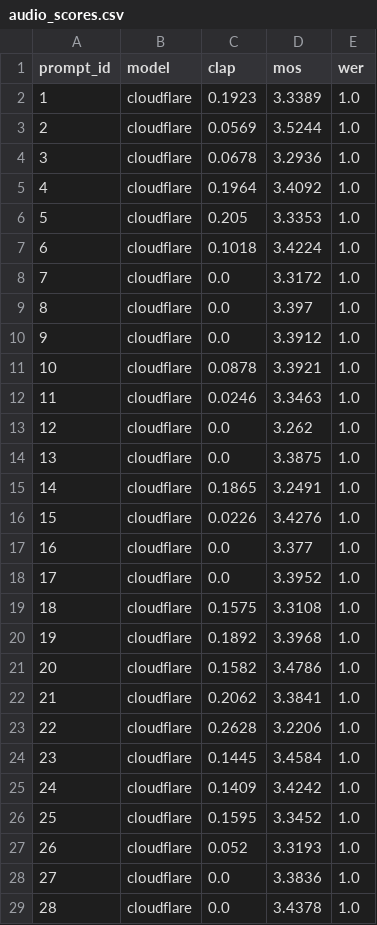
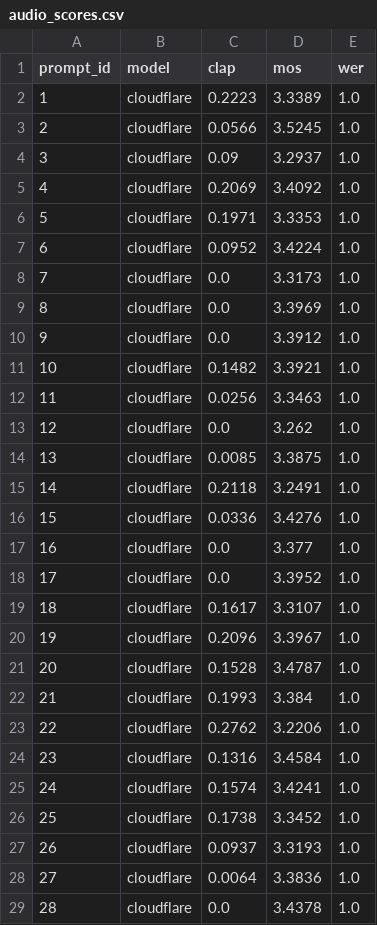
Before and after one commit to Nihalpujari/Collaborative-Project, a CSV file: testing multiple models/cloudflare/outputs/scores/audio_scores.csv, drawn as a sheet; only a part is shown; the diff covers the shown part only.

Commit message:
Fix CLAP scoring: update transformers API (audios->audio param, handle wrapped output)

```diff
--- a/testing multiple models/cloudflare/outputs/scores/audio_scores.csv
+++ b/testing multiple models/cloudflare/outputs/scores/audio_scores.csv
@@ -1,29 +1,29 @@
 prompt_id,model,clap,mos,wer
-1,cloudflare,0.1923,3.3389,1.0
-2,cloudflare,0.0569,3.5244,1.0
-3,cloudflare,0.0678,3.2936,1.0
-4,cloudflare,0.1964,3.4092,1.0
-5,cloudflare,0.205,3.3353,1.0
-6,cloudflare,0.1018,3.4224,1.0
-7,cloudflare,0.0,3.3172,1.0
-8,cloudflare,0.0,3.397,1.0
+1,cloudflare,0.2223,3.3389,1.0
+2,cloudflare,0.0566,3.5245,1.0
+3,cloudflare,0.09,3.2937,1.0
+4,cloudflare,0.2069,3.4092,1.0
+5,cloudflare,0.1971,3.3353,1.0
+6,cloudflare,0.0952,3.4224,1.0
+7,cloudflare,0.0,3.3173,1.0
+8,cloudflare,0.0,3.3969,1.0
 9,cloudflare,0.0,3.3912,1.0
-10,cloudflare,0.0878,3.3921,1.0
-11,cloudflare,0.0246,3.3463,1.0
+10,cloudflare,0.1482,3.3921,1.0
+11,cloudflare,0.0256,3.3463,1.0
 12,cloudflare,0.0,3.262,1.0
-13,cloudflare,0.0,3.3875,1.0
-14,cloudflare,0.1865,3.2491,1.0
-15,cloudflare,0.0226,3.4276,1.0
+13,cloudflare,0.0085,3.3875,1.0
+14,cloudflare,0.2118,3.2491,1.0
+15,cloudflare,0.0336,3.4276,1.0
 16,cloudflare,0.0,3.377,1.0
 17,cloudflare,0.0,3.3952,1.0
-18,cloudflare,0.1575,3.3108,1.0
-19,cloudflare,0.1892,3.3968,1.0
-20,cloudflare,0.1582,3.4786,1.0
-21,cloudflare,0.2062,3.3841,1.0
-22,cloudflare,0.2628,3.2206,1.0
-23,cloudflare,0.1445,3.4584,1.0
-24,cloudflare,0.1409,3.4242,1.0
-25,cloudflare,0.1595,3.3452,1.0
-26,cloudflare,0.052,3.3193,1.0
-27,cloudflare,0.0,3.3836,1.0
+18,cloudflare,0.1617,3.3107,1.0
+19,cloudflare,0.2096,3.3967,1.0
+20,cloudflare,0.1528,3.4787,1.0
+21,cloudflare,0.1993,3.384,1.0
+22,cloudflare,0.2762,3.2206,1.0
+23,cloudflare,0.1316,3.4584,1.0
+24,cloudflare,0.1574,3.4241,1.0
+25,cloudflare,0.1738,3.3452,1.0
+26,cloudflare,0.0937,3.3193,1.0
+27,cloudflare,0.0064,3.3836,1.0
 28,cloudflare,0.0,3.4378,1.0
```
Also changed, not shown: 35 edited cells elsewhere in this file, 1 other file.
